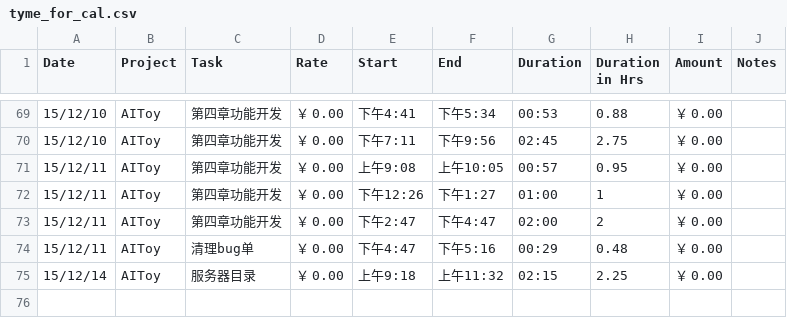
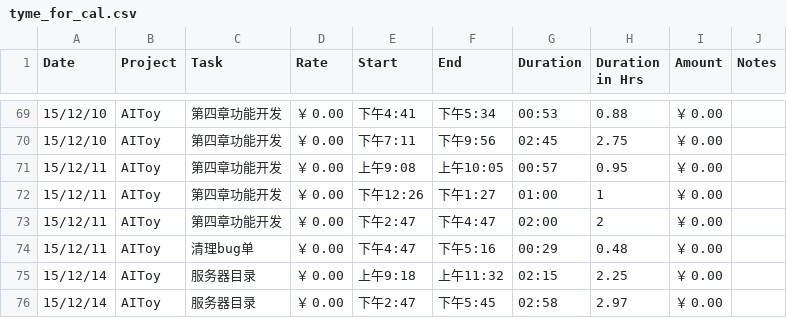
Before and after one commit to fonzieyang/fonzieyang.github.com, a CSV file: ical/tyme_for_cal.csv, drawn as a sheet; only a part is shown, gaps mark what is left out; the diff names each change by its address in the sheet, - before the commit and + after, or states it on an @@ line.

```diff
--- a/ical/tyme_for_cal.csv
+++ b/ical/tyme_for_cal.csv
+row 76: 15/12/14 | AIToy | 服务器目录 | ￥ 0.00 | 下午2:47 | 下午5:45 | 02:58 | 2.97 | ￥ 0.00
```
Also changed, not shown: 2 other files.
